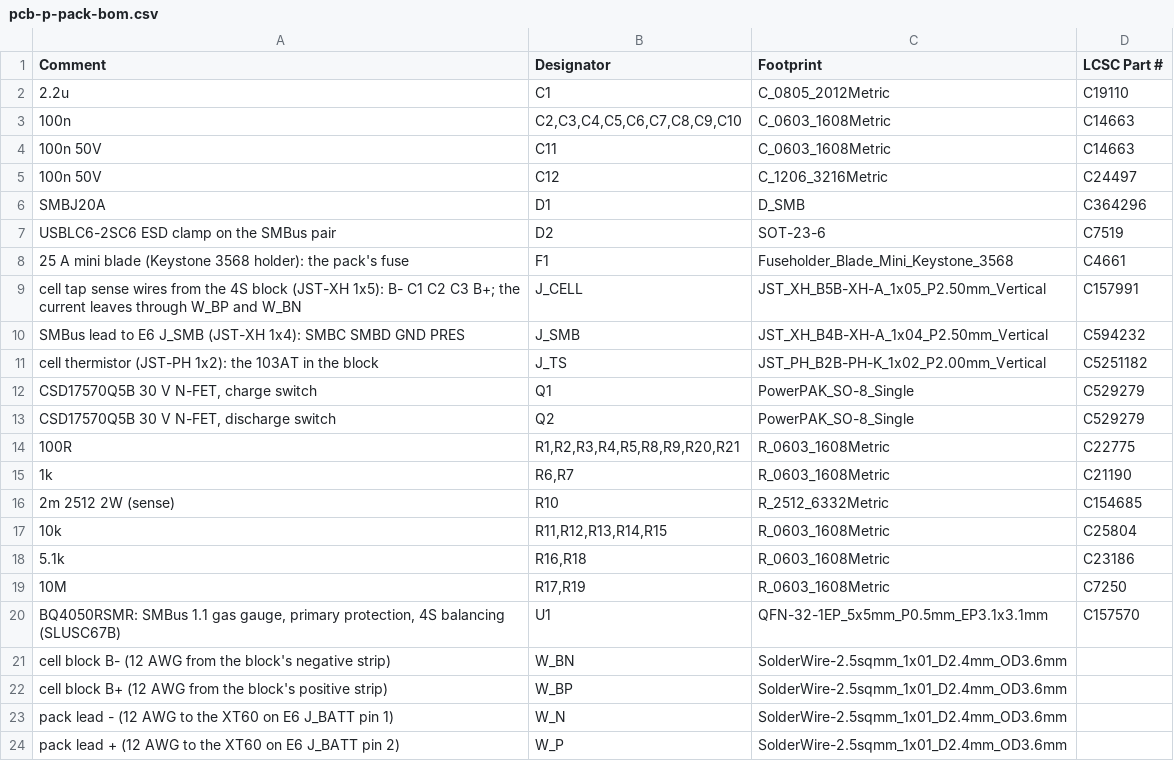
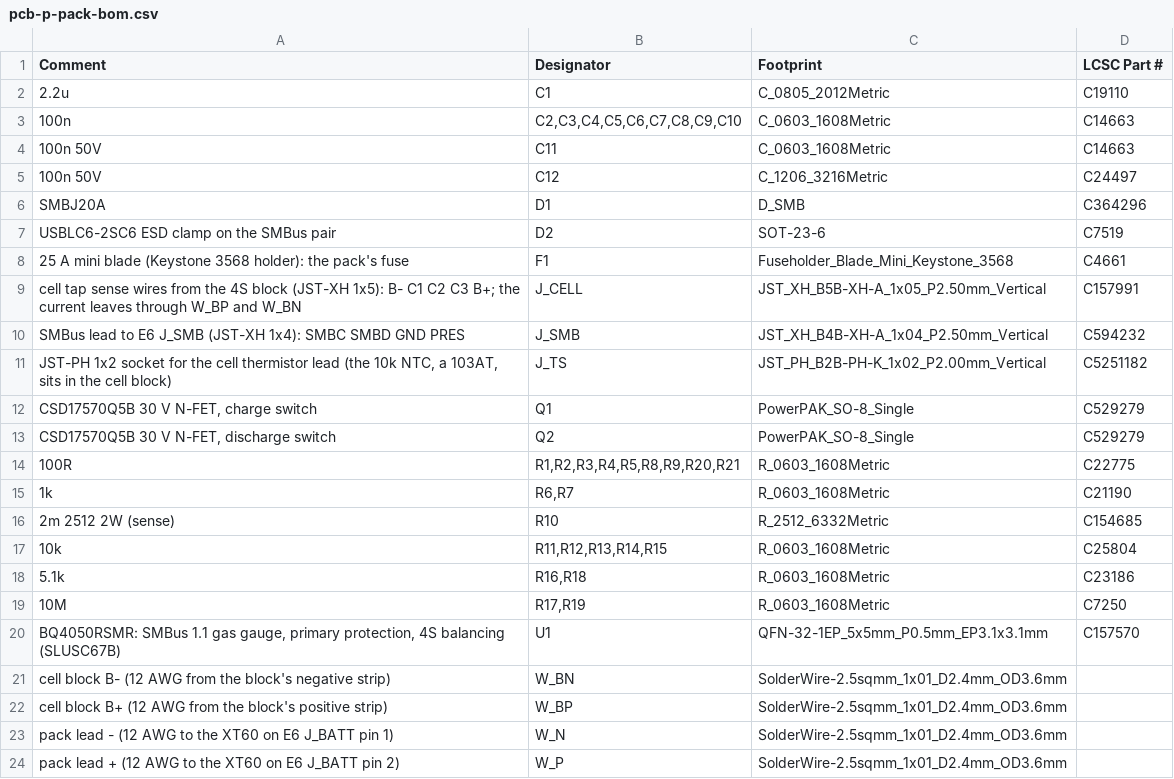
Before and after one commit to meshsat/meshsat-fieldkit, a CSV file: v2/release/revA/boards/meshsat-pcb-p-revA-P3/pcb-p-pack-bom.csv, drawn as a sheet.

```diff
--- a/v2/release/revA/boards/meshsat-pcb-p-revA-P3/pcb-p-pack-bom.csv
+++ b/v2/release/revA/boards/meshsat-pcb-p-revA-P3/pcb-p-pack-bom.csv
@@ -10,3 +10,3 @@ cell tap sense wires from the 4S block (JST-XH 1x5): B- C1 C2 C3 B+; the current
 SMBus lead to E6 J_SMB (JST-XH 1x4): SMBC SMBD GND PRES,J_SMB,JST_XH_B4B-XH-A_1x04_P2.50mm_Vertical,C594232
-cell thermistor (JST-PH 1x2): the 103AT in the block,J_TS,JST_PH_B2B-PH-K_1x02_P2.00mm_Vertical,C5251182
+"JST-PH 1x2 socket for the cell thermistor lead (the 10k NTC, a 103AT, sits in the cell block)",J_TS,JST_PH_B2B-PH-K_1x02_P2.00mm_Vertical,C5251182
 "CSD17570Q5B 30 V N-FET, charge switch",Q1,PowerPAK_SO-8_Single,C529279
```
Also changed, not shown: v2/release/revA/boards/meshsat-pcb-p-revA-P3/pcb-p-pack-bom-full.csv, 22 other files.
